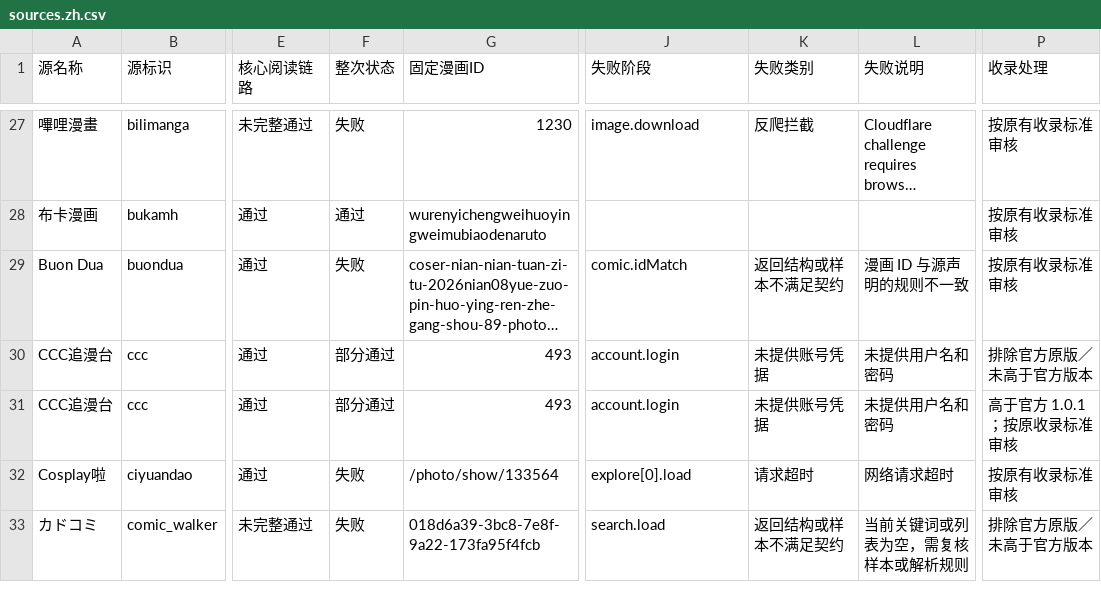
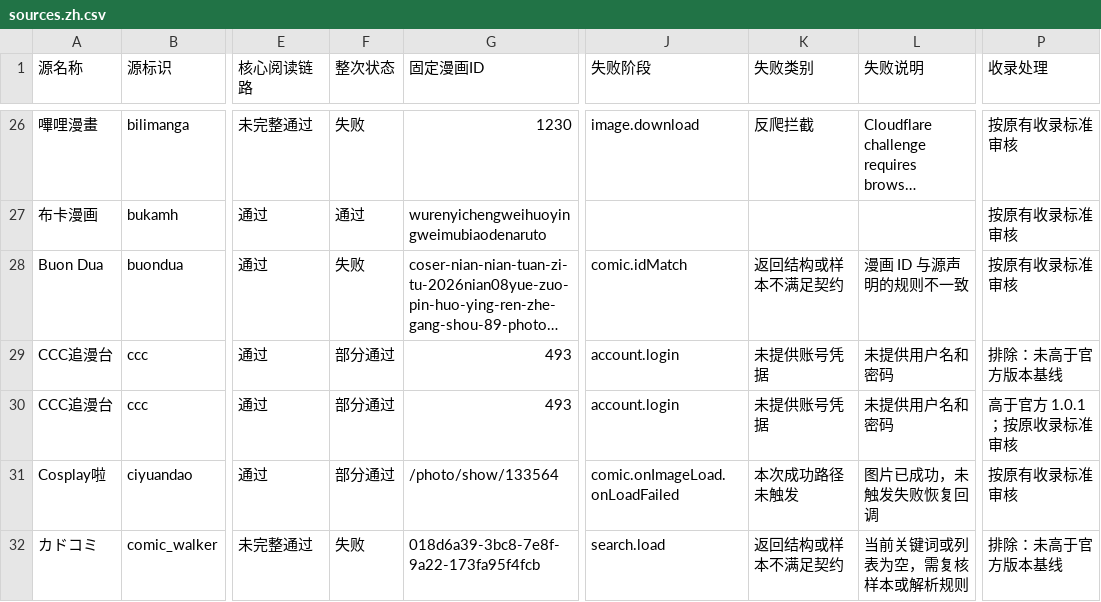
Before and after one commit to laincat/vensrc, a CSV file: data/sources.zh.csv, drawn as a sheet; only a part is shown, gaps mark what is left out; long unchanged cells end in …; addresses are those after the commit; the diff covers the shown part only; the diff names each change by its address in the sheet, - before the commit and + after, or states it on an @@ line.

```diff
--- a/data/sources.zh.csv
+++ b/data/sources.zh.csv
-P29 (收录处理): 排除官方原版／未高于官方版本
+P29 (收录处理): 排除：未高于官方版本基线
-F31 (整次状态): 失败
+F31 (整次状态): 部分通过
-J31 (失败阶段): explore[0].load
+J31 (失败阶段): comic.onImageLoad.onLoadFailed
-K31 (失败类别): 请求超时
+K31 (失败类别): 本次成功路径未触发
-L31 (失败说明): 网络请求超时
+L31 (失败说明): 图片已成功，未触发失败恢复回调
-P32 (收录处理): 排除官方原版／未高于官方版本
+P32 (收录处理): 排除：未高于官方版本基线
```
Also changed, not shown: 1 added row, 2 removed rows and 50 edited cells elsewhere in this file, data/client-compatibility.zh.csv, 13 other files.
